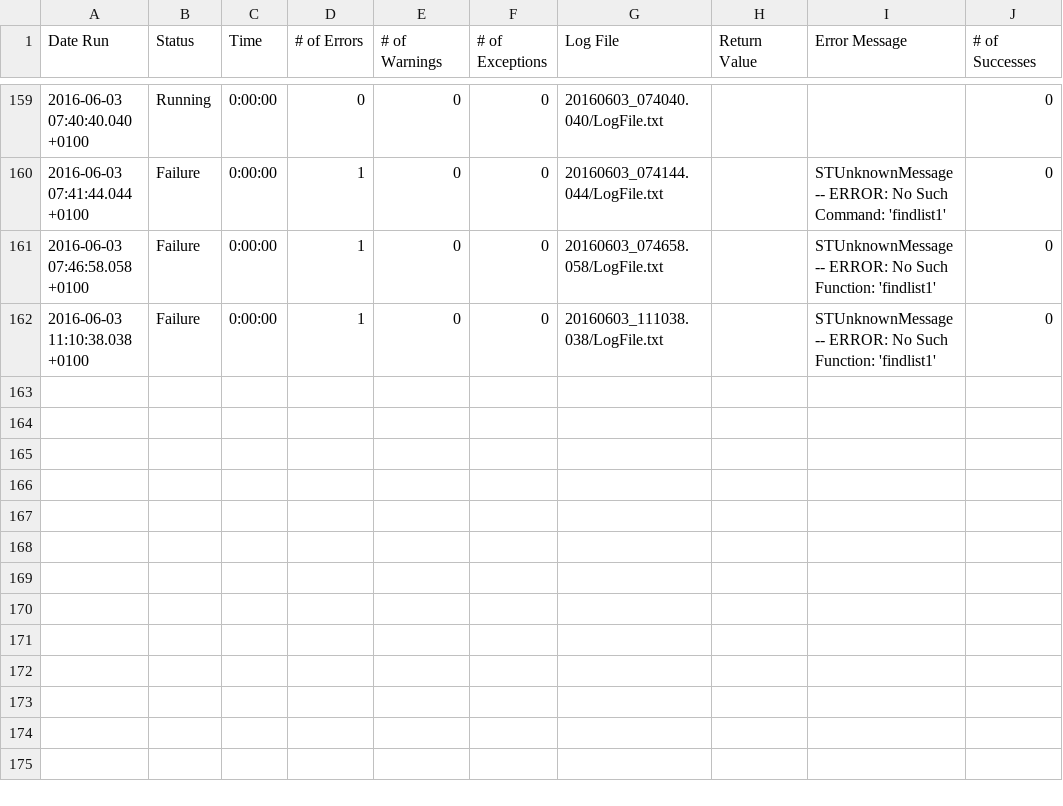
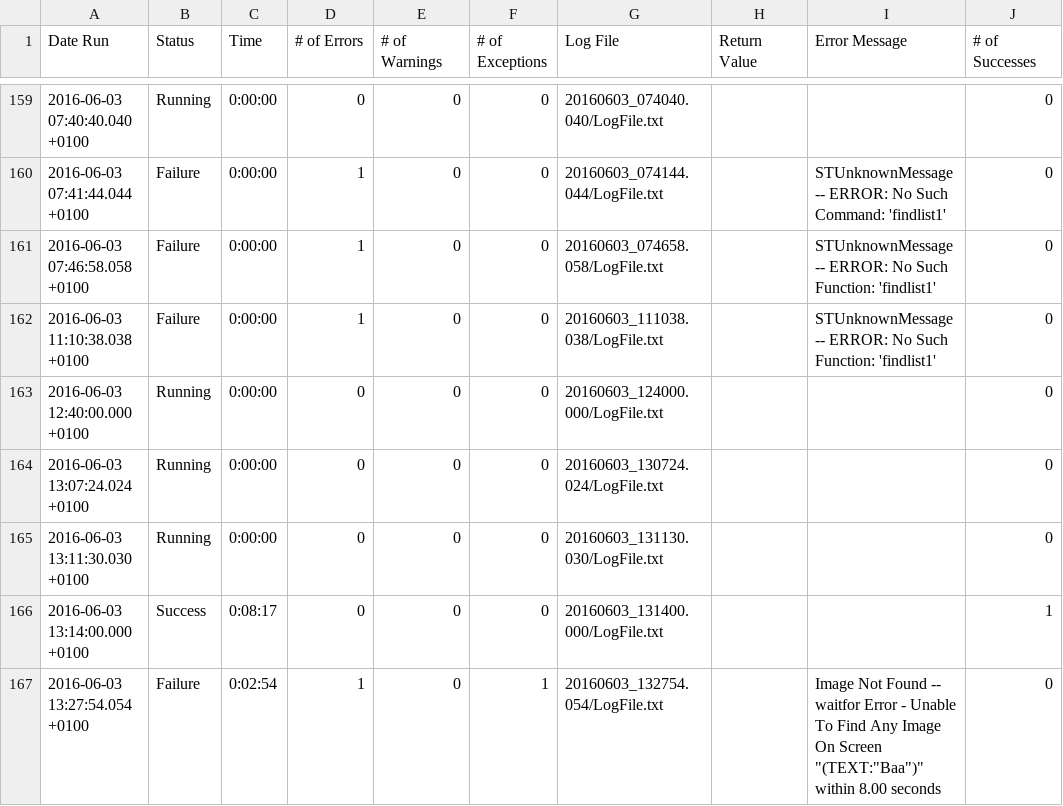
Before and after one commit to Disha12345/Trial, a CSV file: wunderlist.suite/Results/_Test6 ReadFile/RunHistory.csv, drawn as a sheet; only a part is shown, gaps mark what is left out; the diff names each change by its address in the sheet, - before the commit and + after, or states it on an @@ line.

```diff
--- a/wunderlist.suite/Results/_Test6 ReadFile/RunHistory.csv
+++ b/wunderlist.suite/Results/_Test6 ReadFile/RunHistory.csv
+row 163: 2016-06-03 12:40:00.000 +0100 | Running | 0:00:00 | 0 | 0 | 0 | 20160603_124000.000/LogFile.txt |  |  | 0
+row 164: 2016-06-03 13:07:24.024 +0100 | Running | 0:00:00 | 0 | 0 | 0 | 20160603_130724.024/LogFile.txt |  |  | 0
+row 165: 2016-06-03 13:11:30.030 +0100 | Running | 0:00:00 | 0 | 0 | 0 | 20160603_131130.030/LogFile.txt |  |  | 0
+row 166: 2016-06-03 13:14:00.000 +0100 | Success | 0:08:17 | 0 | 0 | 0 | 20160603_131400.000/LogFile.txt |  |  | 1
+row 167: 2016-06-03 13:27:54.054 +0100 | Failure | 0:02:54 | 1 | 0 | 1 | 20160603_132754.054/LogFile.txt |  | Image Not Found -- waitfor Error - Unable To Find Any Image On Screen "(TEXT:"Baa")" within 8.00 seconds | 0
```
Also changed, not shown: wunderlist.suite/Results/SuiteStatistics.csv, 49 other files.
